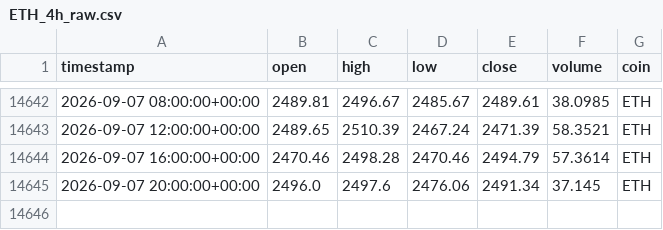
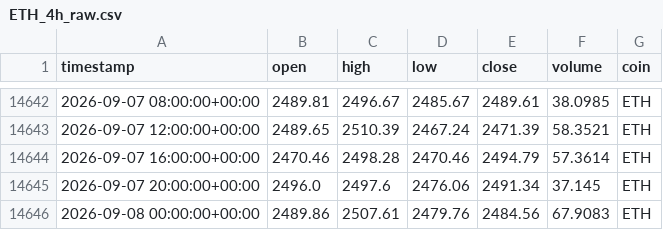
Before and after one commit to Vicems019/TFM-NeuroQuant, a CSV file: data/raw/ETH_4h_raw.csv, drawn as a sheet; only a part is shown, gaps mark what is left out.

```diff
--- a/data/raw/ETH_4h_raw.csv
+++ b/data/raw/ETH_4h_raw.csv
@@ -14645 +14645,2 @@ timestamp,open,high,low,close,volume,coin
 2026-09-07 20:00:00+00:00,2496.0,2497.6,2476.06,2491.34,37.145,ETH
+2026-09-08 00:00:00+00:00,2489.86,2507.61,2479.76,2484.56,67.9083,ETH
```
Also changed, not shown: data/raw/AVAX_4h_raw.csv, data/raw/SOL_4h_raw.csv, 5 other files.
